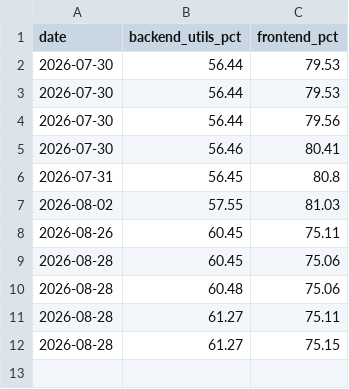
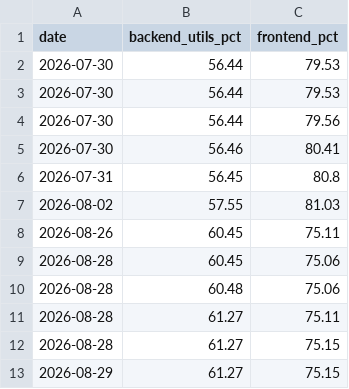
Before and after one commit to tawounfouet/rncp_crypto-bot-app, a CSV file: docs/coverage_history.csv, drawn as a sheet; the diff names each change by its address in the sheet, - before the commit and + after, or states it on an @@ line.

```diff
--- a/docs/coverage_history.csv
+++ b/docs/coverage_history.csv
+row 13: 2026-08-29 | 61.27 | 75.15
```
Also changed, not shown: 14 other files.
